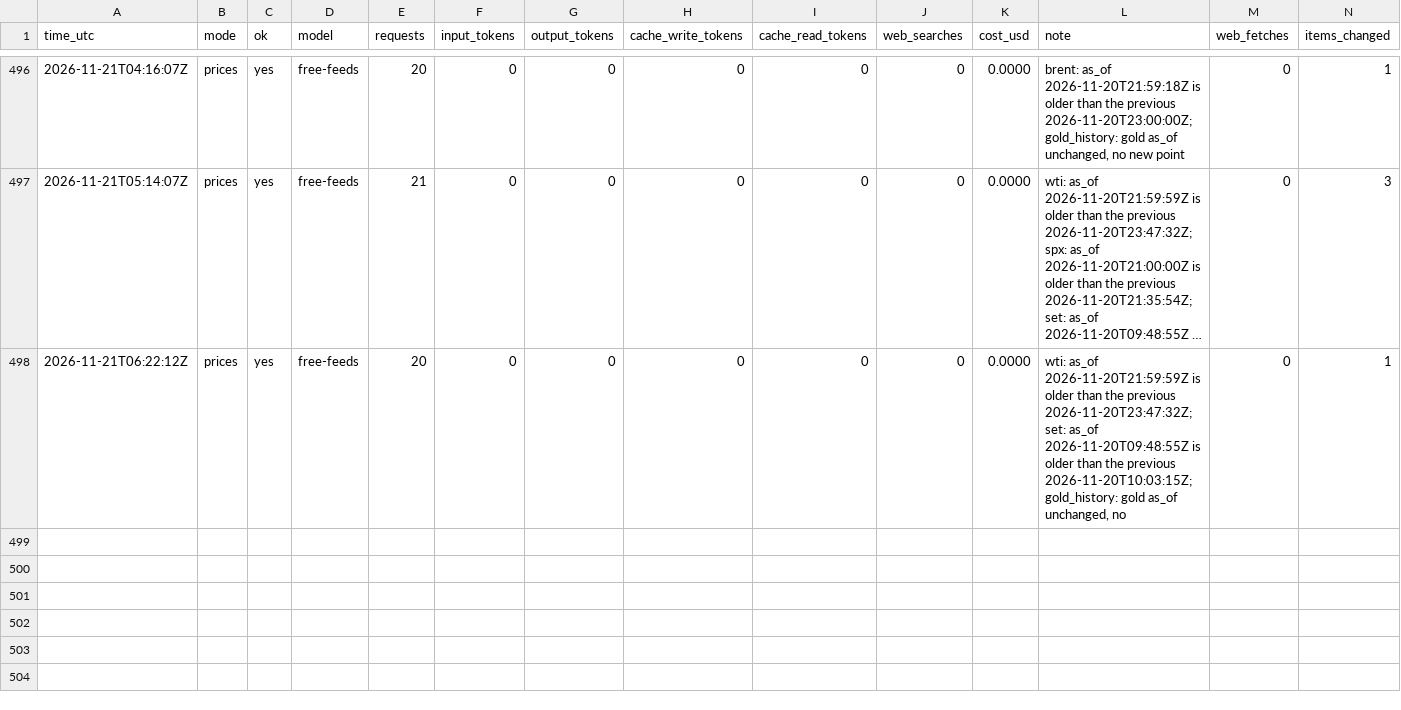
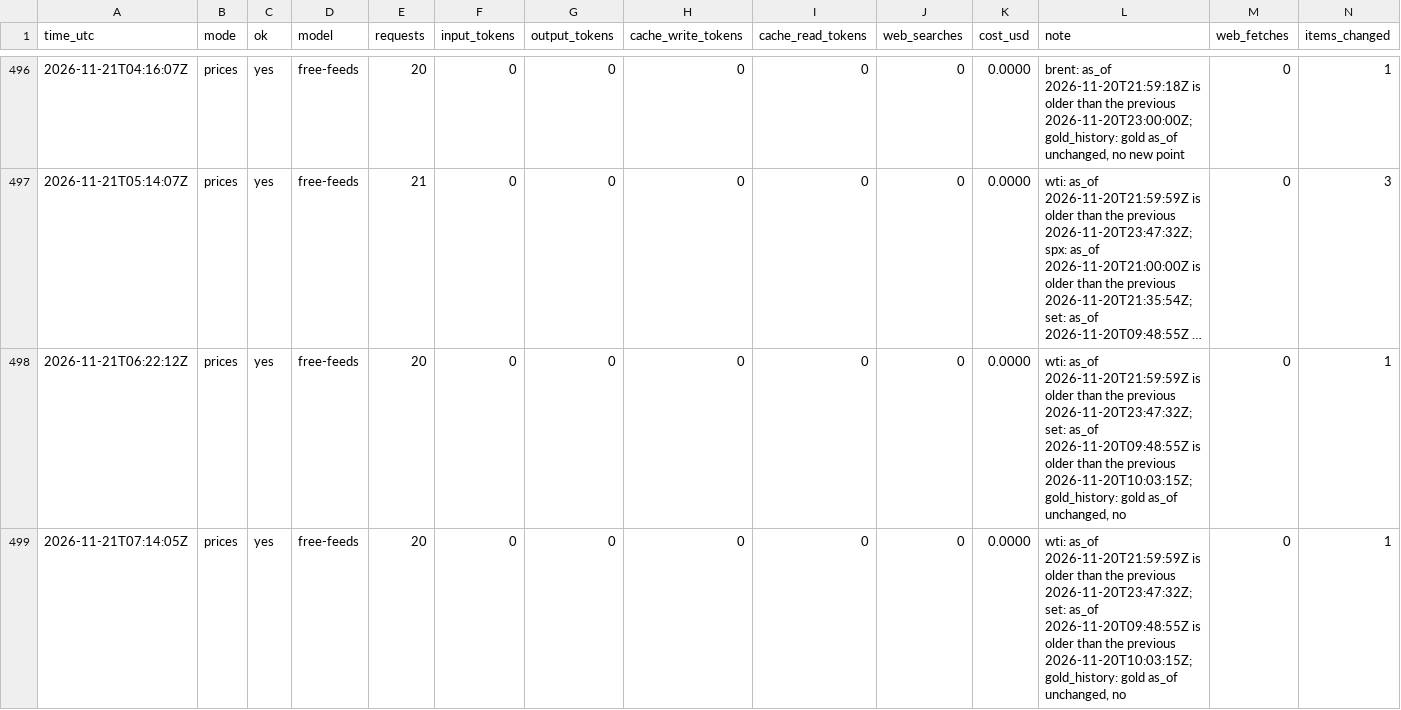
Before and after one commit to zyser007/global-analysis, a CSV file: updater/cost-log.csv, drawn as a sheet; only a part is shown, gaps mark what is left out; long unchanged cells end in ….

```diff
--- a/updater/cost-log.csv
+++ b/updater/cost-log.csv
@@ -498 +498,2 @@ time_utc,mode,ok,model,requests,input_tokens,output_tokens,cache_write_tokens,ca
 2026-11-21T06:22:12Z,prices,yes,free-feeds,20,0,0,0,0,0,0.0000,"wti: as_of 2026-11-20T21:59:59Z is older than the previous 2026-11-20T23:47:32Z; set: as_of 2026-11-20T09:48:55Z is older than the previous 2026-11-20T10:03:15Z; gold_history: gold as_of unchanged, no",0,1
+2026-11-21T07:14:05Z,prices,yes,free-feeds,20,0,0,0,0,0,0.0000,"wti: as_of 2026-11-20T21:59:59Z is older than the previous 2026-11-20T23:47:32Z; set: as_of 2026-11-20T09:48:55Z is older than the previous 2026-11-20T10:03:15Z; gold_history: gold as_of unchanged, no",0,1
```
Also changed, not shown: 4 other files.
